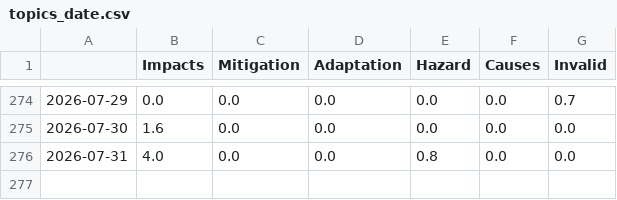
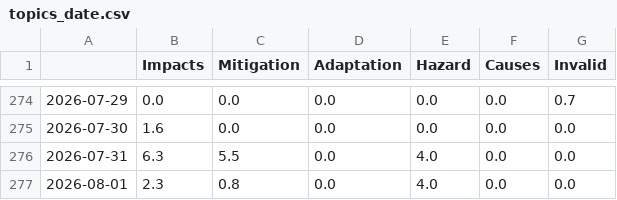
Before and after one commit to MarcoL95-news/avalancheIsComing, a CSV file: csv/topics_date.csv, drawn as a sheet; only a part is shown, gaps mark what is left out.

```diff
--- a/csv/topics_date.csv
+++ b/csv/topics_date.csv
@@ -275,2 +275,3 @@
 2026-07-30,1.6,0.0,0.0,0.0,0.0,0.0
-2026-07-31,4.0,0.0,0.0,0.8,0.0,0.0
+2026-07-31,6.3,5.5,0.0,4.0,0.0,0.0
+2026-08-01,2.3,0.8,0.0,4.0,0.0,0.0
```
Also changed, not shown: 4 other files.
